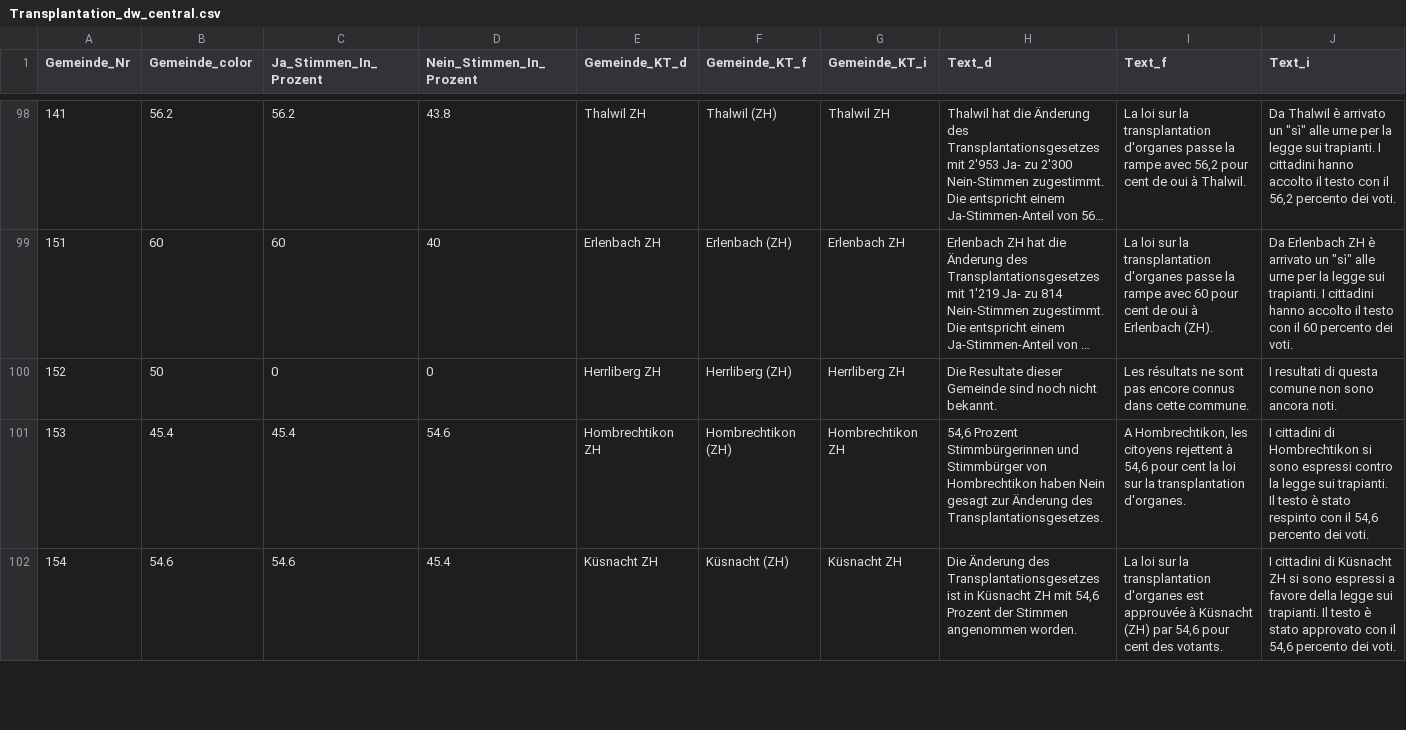
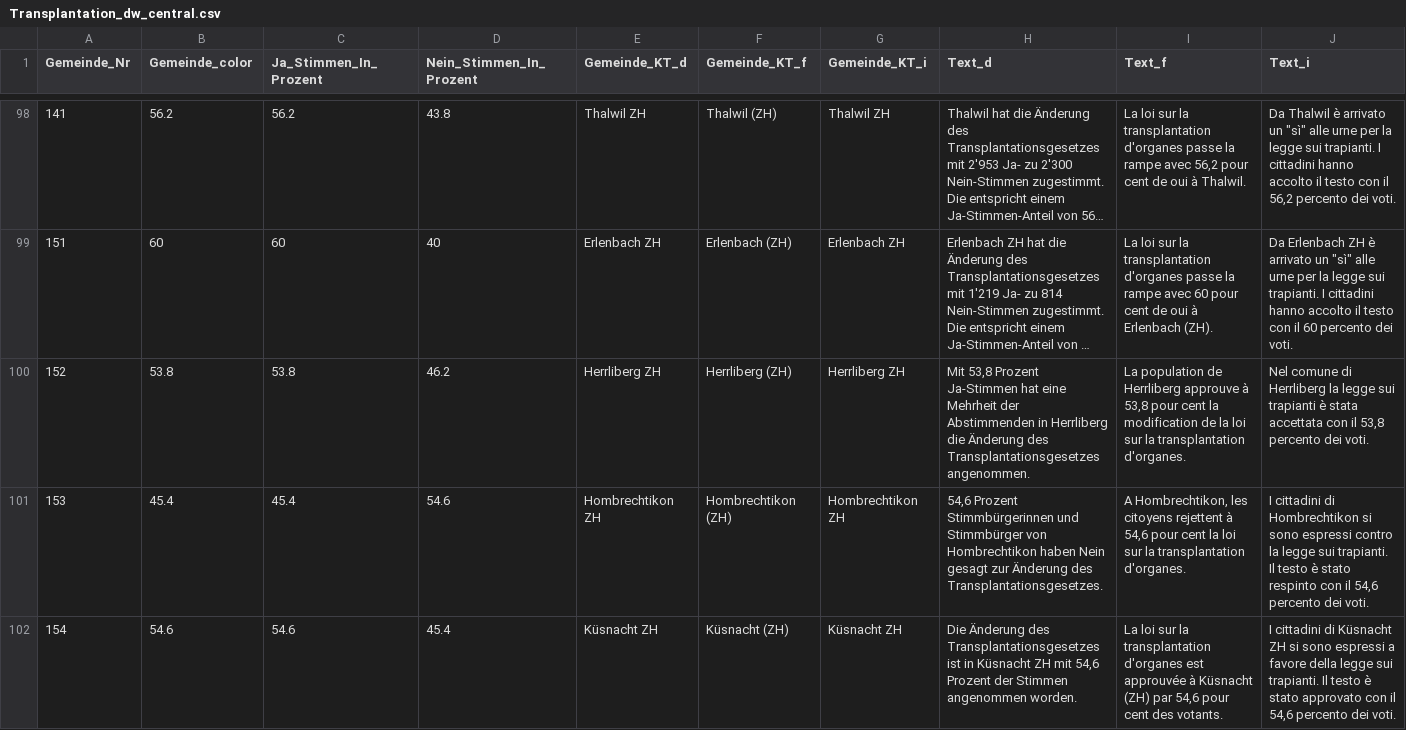
Before and after one commit to awp-finanznachrichten/lena_mai2022, a CSV file: Output/Transplantation_dw_central.csv, drawn as a sheet; only a part is shown, gaps mark what is left out; long unchanged cells end in …; the diff names each change by its address in the sheet, - before the commit and + after, or states it on an @@ line.

```diff
--- a/Output/Transplantation_dw_central.csv
+++ b/Output/Transplantation_dw_central.csv
-B100 (Gemeinde_color): 50
+B100 (Gemeinde_color): 53.8
-C100 (Ja_Stimmen_In_Prozent): 0
+C100 (Ja_Stimmen_In_Prozent): 53.8
-D100 (Nein_Stimmen_In_Prozent): 0
+D100 (Nein_Stimmen_In_Prozent): 46.2
-H100 (Text_d): Die Resultate dieser Gemeinde sind noch nicht bekannt.
+H100 (Text_d): Mit 53,8 Prozent Ja-Stimmen hat eine Mehrheit der Abstimmenden in Herrliberg die Änderung des Transplantationsgesetzes angenommen.
-I100 (Text_f): Les résultats ne sont pas encore connus dans cette commune.
+I100 (Text_f): La population de Herrliberg approuve à 53,8 pour cent la modification de la loi sur la transplantation d'organes.
-J100 (Text_i): I resultati di questa comune non sono ancora noti.
+J100 (Text_i): Nel comune di Herrliberg la legge sui trapianti è stata accettata con il 53,8 percento dei voti.
```
Also changed, not shown: Output/Film_dw_central.csv, Output/Film_dw_radiotop.csv, 19 other files.
